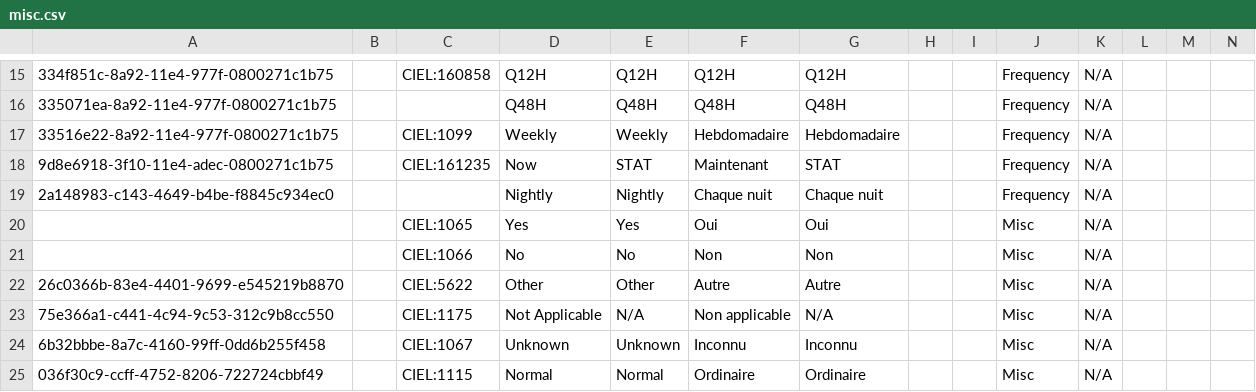
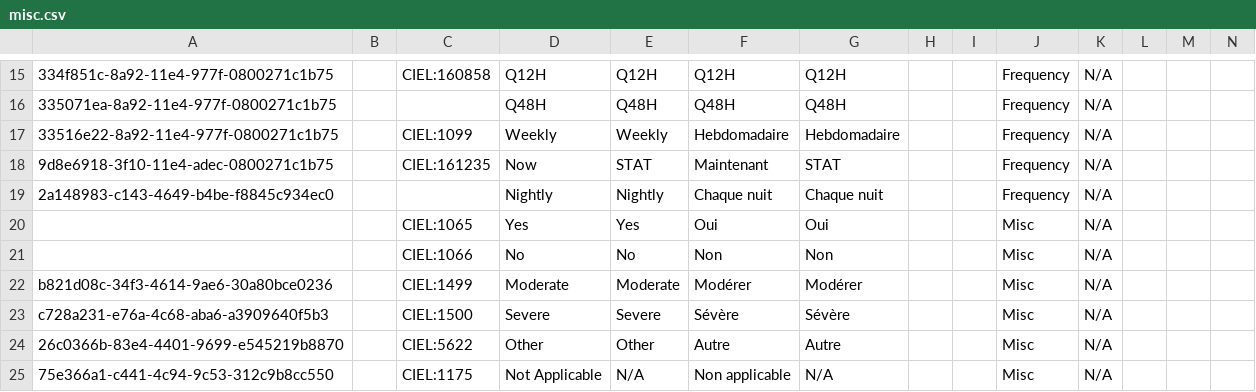
Before and after one commit to mekomsolutions/openmrs-config-haiti, a CSV file: configuration/concepts/misc.csv, drawn as a sheet; only a part is shown, gaps mark what is left out; the shorter side is filled out with more unchanged rows; rows hold the shown columns only; the diff names each change by its address in the sheet, - before the commit and + after, or states it on an @@ line.

Commit message:
Added nutrition concepts

```diff
--- a/configuration/concepts/misc.csv
+++ b/configuration/concepts/misc.csv
+row 22: b821d08c-34f3-4614-9ae6-30a80bce0236 |  | CIEL:1499 | Moderate | Moderate | Modérer | Modérer |  |  | Misc | N/A
+row 23: c728a231-e76a-4c68-aba6-a3909640f5b3 |  | CIEL:1500 | Severe | Severe | Sévère | Sévère |  |  | Misc | N/A
```
Also changed, not shown: 1 other file.
